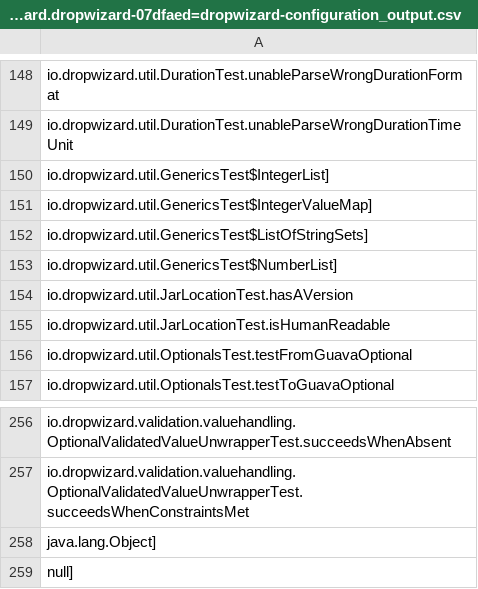
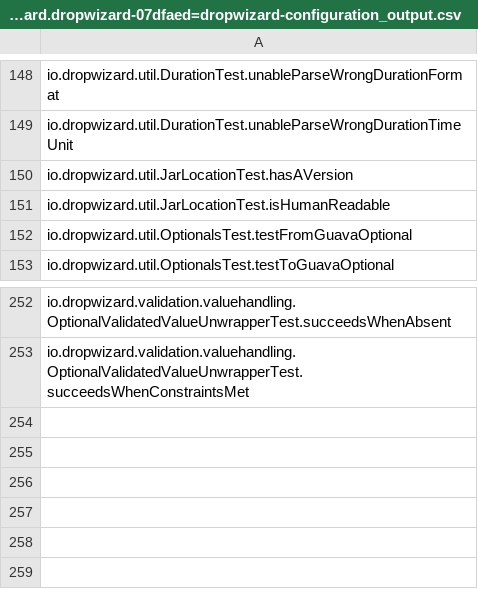
Before and after one commit to winglam/azure-tools, a CSV file: module-summarylistgen/dropwizard.dropwizard-07dfaed=dropwizard-configuration_output.csv, drawn as a sheet; only a part is shown, gaps mark what is left out.

```diff
--- a/module-summarylistgen/dropwizard.dropwizard-07dfaed=dropwizard-configuration_output.csv
+++ b/module-summarylistgen/dropwizard.dropwizard-07dfaed=dropwizard-configuration_output.csv
@@ -149,6 +149,2 @@ io.dropwizard.util.DurationTest.unableParseWrongDurationFormat
 io.dropwizard.util.DurationTest.unableParseWrongDurationTimeUnit
-io.dropwizard.util.GenericsTest$IntegerList]
-io.dropwizard.util.GenericsTest$IntegerValueMap]
-io.dropwizard.util.GenericsTest$ListOfStringSets]
-io.dropwizard.util.GenericsTest$NumberList]
 io.dropwizard.util.JarLocationTest.hasAVersion
@@ -257,3 +253 @@ io.dropwizard.validation.valuehandling.OptionalValidatedValueUnwrapperTest.succe
 io.dropwizard.validation.valuehandling.OptionalValidatedValueUnwrapperTest.succeedsWhenConstraintsMet
-java.lang.Object]
-null]
```
Also changed, not shown: module-summarylistgen/apache.hbase-801fc05=hbase-server_output.csv, module-summarylistgen/dropwizard.dropwizard-07dfaed=dropwizard-e2e_output.csv, 7 other files.
